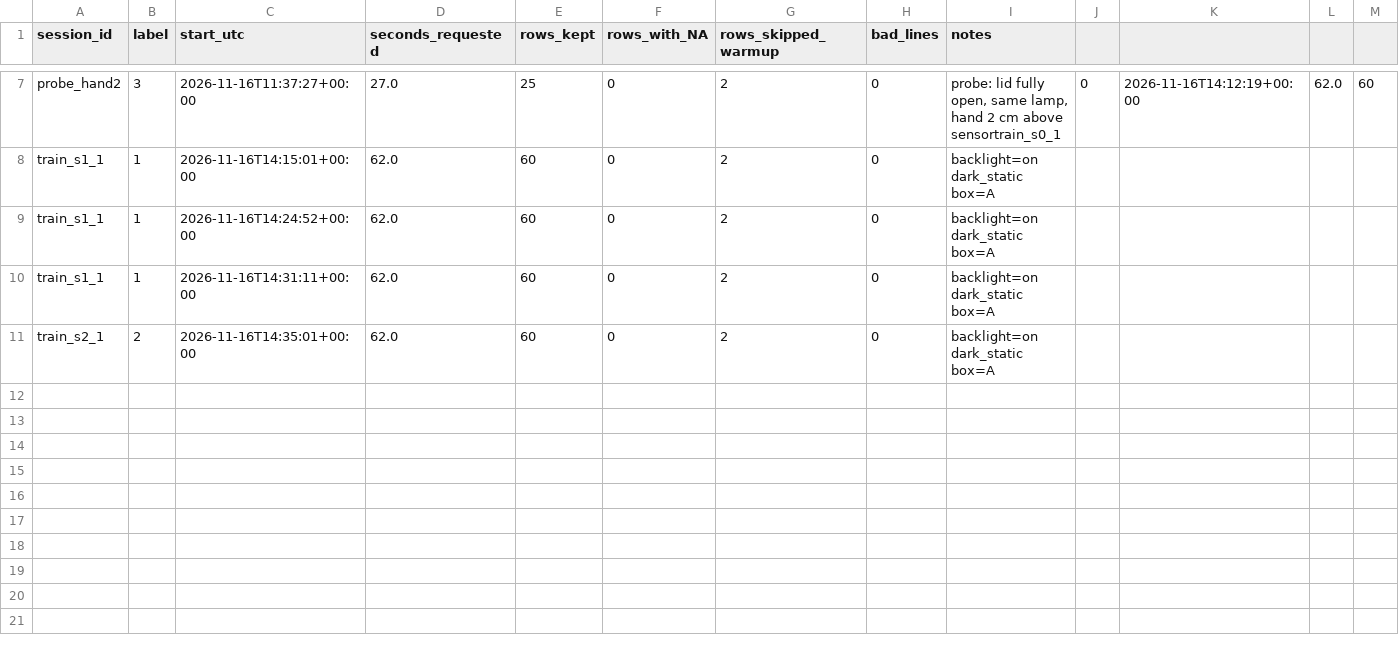
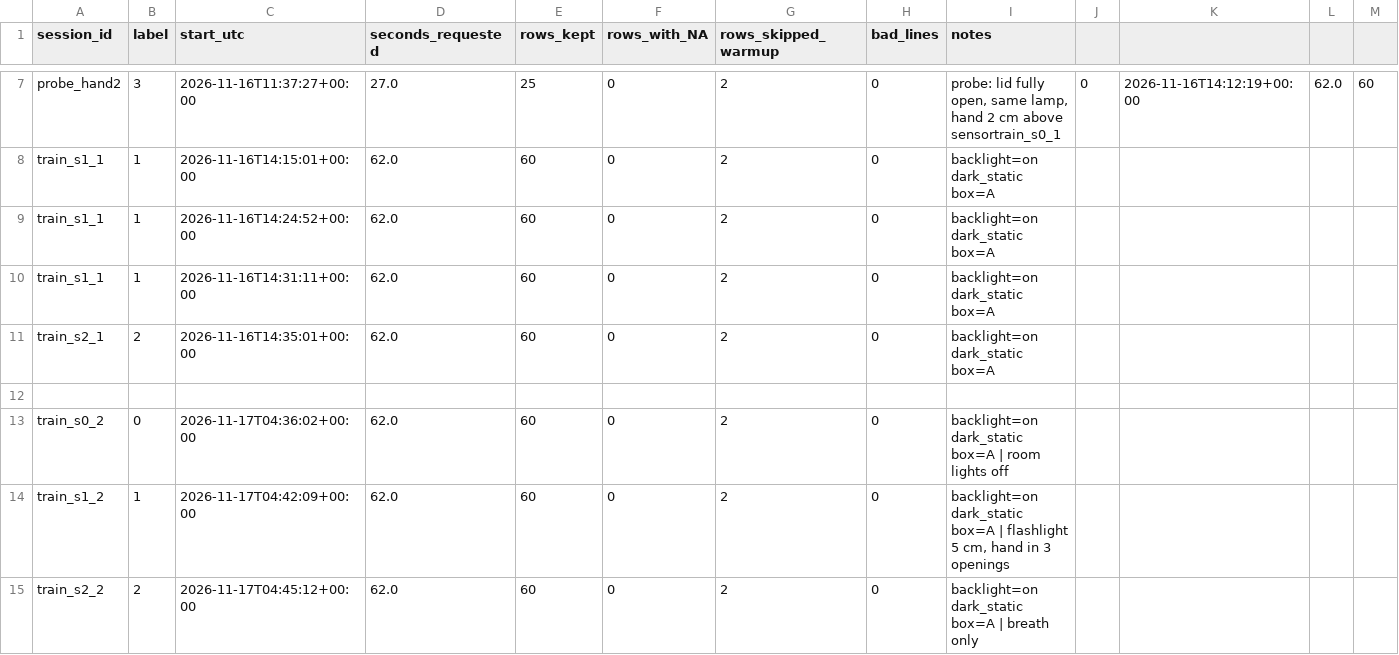
Before and after one commit to aliii1231/BCA182-Laboratory4-Activity-smart-indicator-, a CSV file: data/manifest.csv, drawn as a sheet; only a part is shown, gaps mark what is left out; rows hold the shown columns only; the diff names each change by its address in the sheet, - before the commit and + after, or states it on an @@ line.

Commit message:
Add data collection: train pass 2

```diff
--- a/data/manifest.csv
+++ b/data/manifest.csv
+row 12: (empty)
+row 13: train_s0_2 | 0 | 2026-11-17T04:36:02+00:00 | 62.0 | 60 | 0 | 2 | 0 | backlight=on dark_static box=A | room lights off
+row 14: train_s1_2 | 1 | 2026-11-17T04:42:09+00:00 | 62.0 | 60 | 0 | 2 | 0 | backlight=on dark_static box=A | flashlight 5 cm, hand in 3 openings
+row 15: train_s2_2 | 2 | 2026-11-17T04:45:12+00:00 | 62.0 | 60 | 0 | 2 | 0 | backlight=on dark_static box=A | breath only
```
Also changed, not shown: 3 other files.
